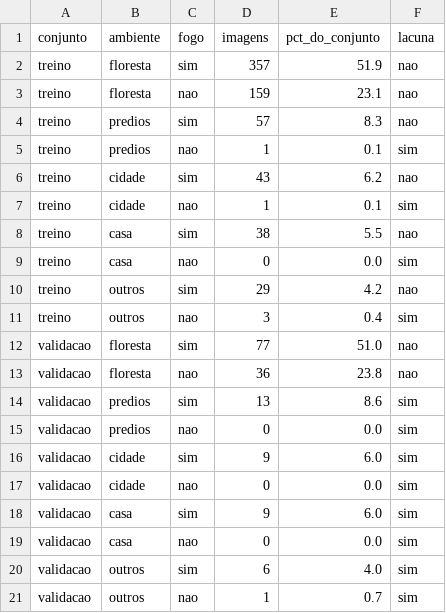
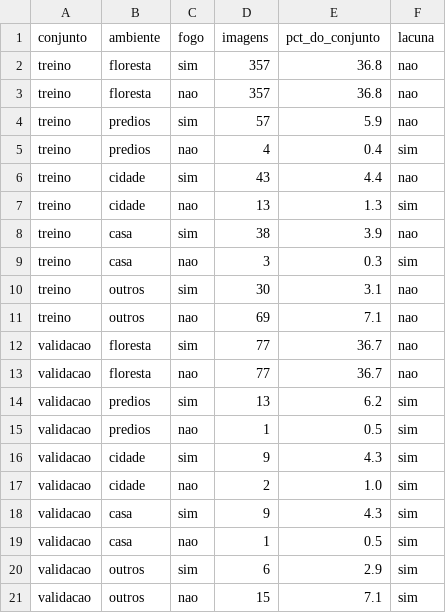
Before and after one commit to mariadlribeiro/dataset_ignis_alert, a CSV file: relatorios/08_equilibrio/diagnostico.csv, drawn as a sheet; only a part is shown; the diff covers the shown part only.

Commit message:
Etapa 10: segunda fonte (forest-fire-image-dataset), floresta 510 x 510, dataset com 1388 imagens; Etapa 9: scripts de condicoes; pesos refeitos

```diff
--- a/relatorios/08_equilibrio/diagnostico.csv
+++ b/relatorios/08_equilibrio/diagnostico.csv
@@ -1,21 +1,21 @@
 conjunto,ambiente,fogo,imagens,pct_do_conjunto,lacuna
-treino,floresta,sim,357,51.9,nao
-treino,floresta,nao,159,23.1,nao
-treino,predios,sim,57,8.3,nao
-treino,predios,nao,1,0.1,sim
-treino,cidade,sim,43,6.2,nao
-treino,cidade,nao,1,0.1,sim
-treino,casa,sim,38,5.5,nao
-treino,casa,nao,0,0.0,sim
-treino,outros,sim,29,4.2,nao
-treino,outros,nao,3,0.4,sim
-validacao,floresta,sim,77,51.0,nao
-validacao,floresta,nao,36,23.8,nao
-validacao,predios,sim,13,8.6,sim
-validacao,predios,nao,0,0.0,sim
-validacao,cidade,sim,9,6.0,sim
-validacao,cidade,nao,0,0.0,sim
-validacao,casa,sim,9,6.0,sim
-validacao,casa,nao,0,0.0,sim
-validacao,outros,sim,6,4.0,sim
-validacao,outros,nao,1,0.7,sim
+treino,floresta,sim,357,36.8,nao
+treino,floresta,nao,357,36.8,nao
+treino,predios,sim,57,5.9,nao
+treino,predios,nao,4,0.4,sim
+treino,cidade,sim,43,4.4,nao
+treino,cidade,nao,13,1.3,sim
+treino,casa,sim,38,3.9,nao
+treino,casa,nao,3,0.3,sim
+treino,outros,sim,30,3.1,nao
+treino,outros,nao,69,7.1,nao
+validacao,floresta,sim,77,36.7,nao
+validacao,floresta,nao,77,36.7,nao
+validacao,predios,sim,13,6.2,sim
+validacao,predios,nao,1,0.5,sim
+validacao,cidade,sim,9,4.3,sim
+validacao,cidade,nao,2,1.0,sim
+validacao,casa,sim,9,4.3,sim
+validacao,casa,nao,1,0.5,sim
+validacao,outros,sim,6,2.9,sim
+validacao,outros,nao,15,7.1,sim
```
Also changed, not shown: 15 edited cells elsewhere in this file, 46 other files.
